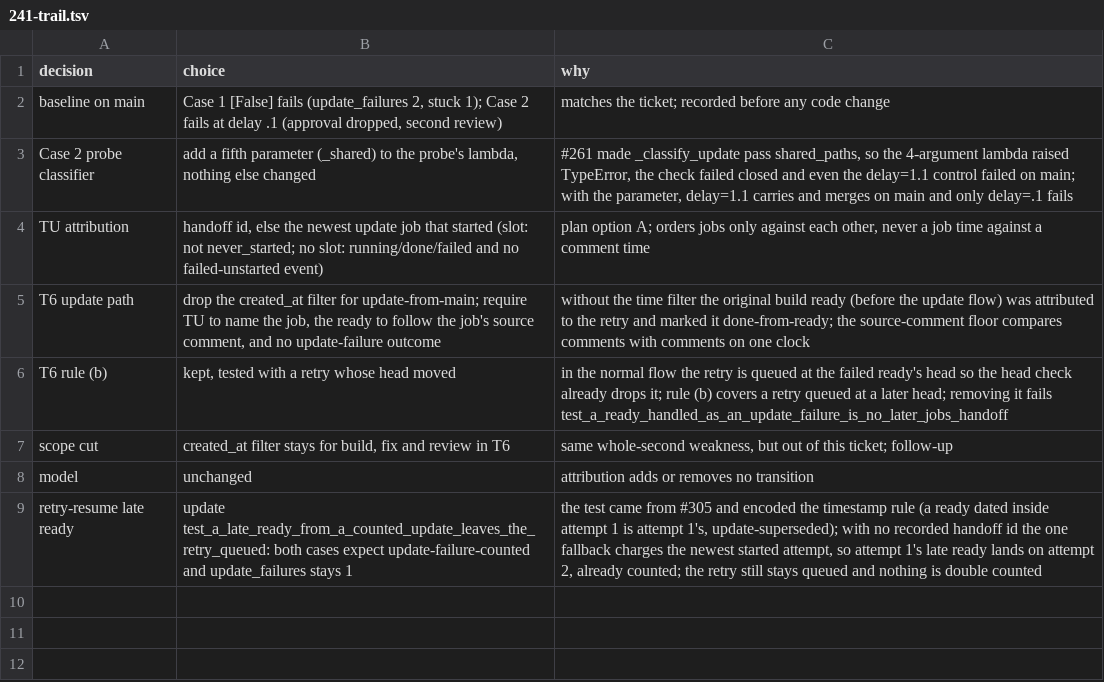
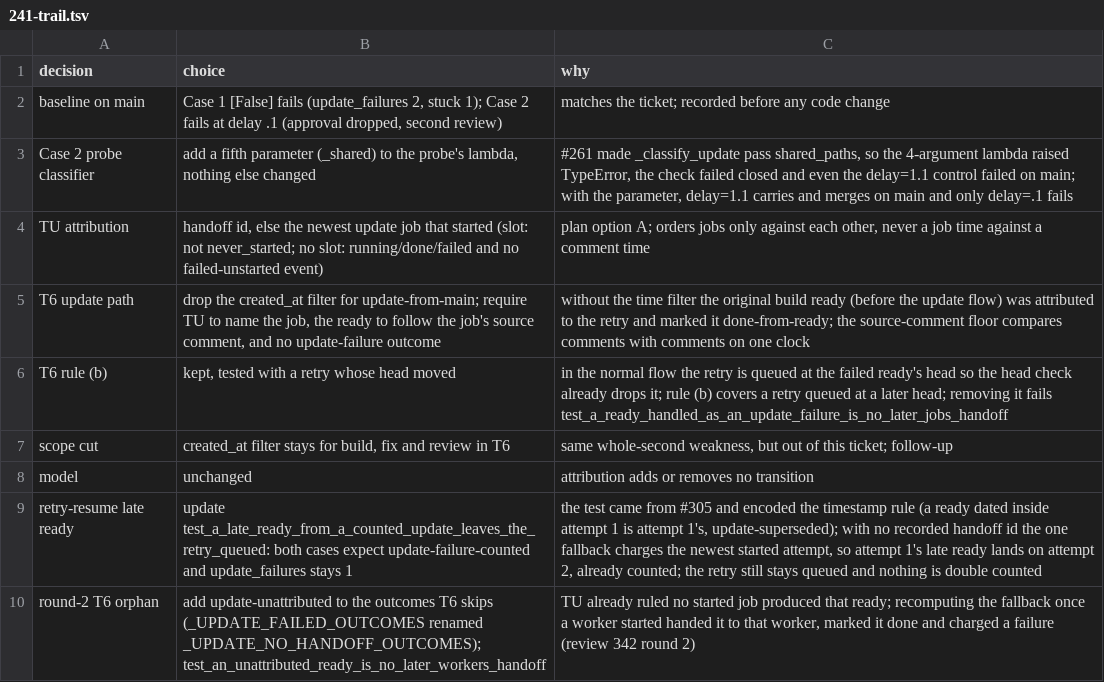
Before and after one commit to maxharris1/factory, a TSV file: docs/decisions/241-trail.tsv, drawn as a sheet.

```diff
--- a/docs/decisions/241-trail.tsv
+++ b/docs/decisions/241-trail.tsv
@@ -9 +9,2 @@ model	unchanged	attribution adds or removes no transition
 retry-resume late ready	update test_a_late_ready_from_a_counted_update_leaves_the_retry_queued: both cases expect update-failure-counted and update_failures stays 1	the test came from #305 and encoded the timestamp rule (a ready dated inside attempt 1 is attempt 1's, update-superseded); with no recorded handoff id the one fallback charges the newest started attempt, so attempt 1's late ready lands on attempt 2, already counted; the retry still stays queued and nothing is double counted
+round-2 T6 orphan	add update-unattributed to the outcomes T6 skips (_UPDATE_FAILED_OUTCOMES renamed _UPDATE_NO_HANDOFF_OUTCOMES); test_an_unattributed_ready_is_no_later_workers_handoff	TU already ruled no started job produced that ready; recomputing the fallback once a worker started handed it to that worker, marked it done and charged a failure (review 342 round 2)
```
Also changed, not shown: 4 other files.
